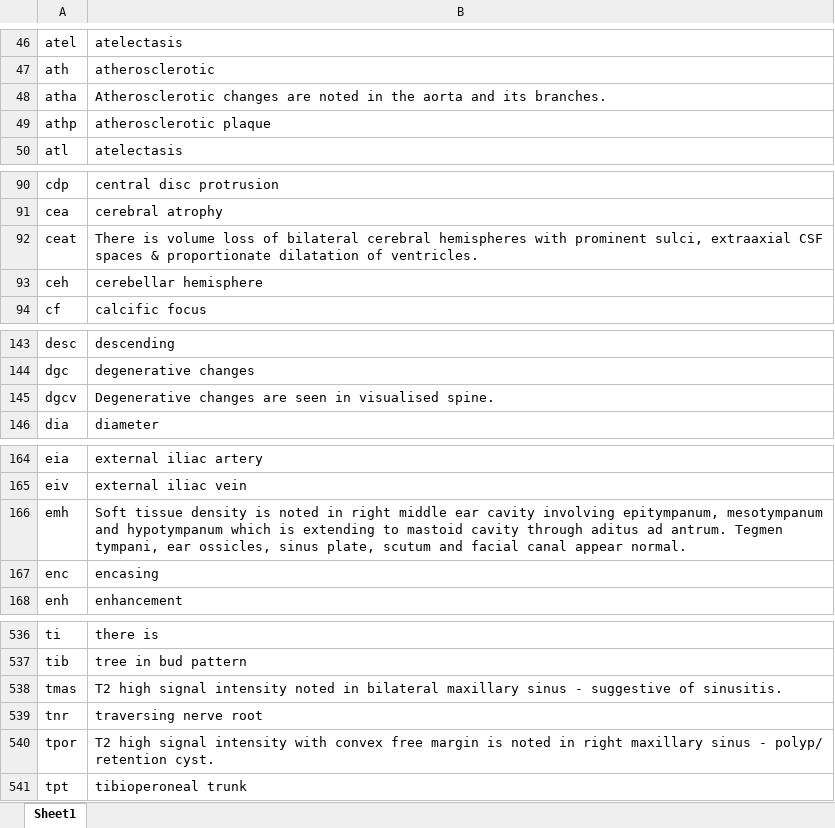
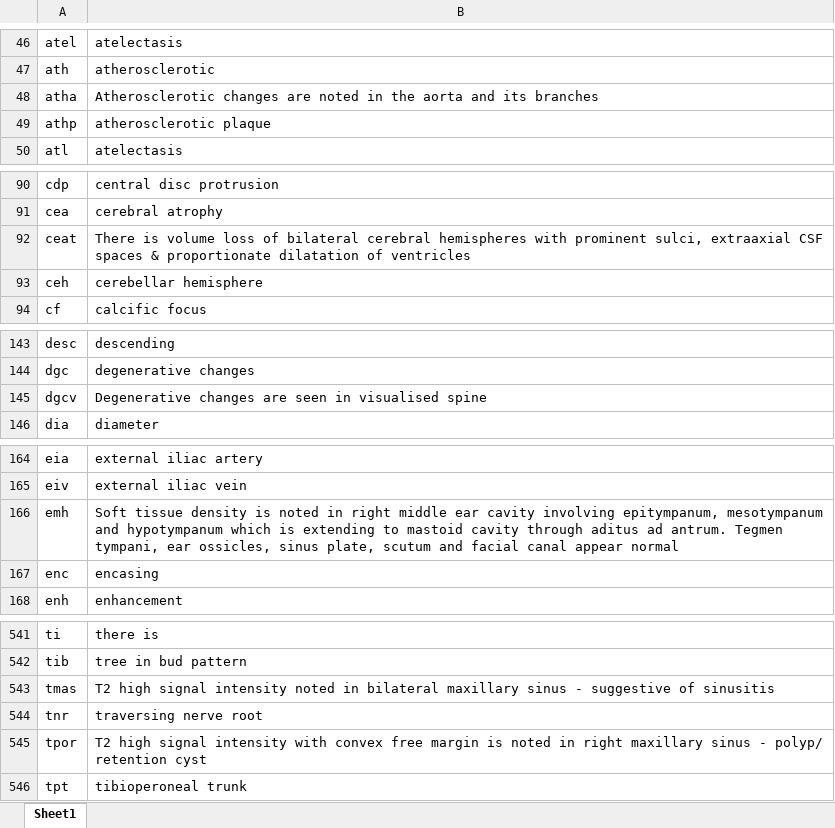
Before and after one commit to kushalpoudel35/espanso-radiology, an Excel workbook: shortcuts.xlsx, sheet Sheet1, drawn as a sheet; only a part is shown, gaps mark what is left out; values as stored, in another font and other column widths than the file's, no borders; table styles not drawn; addresses are those after the commit; the diff covers the shown part only; the diff names each change by its address in the sheet, - before the commit and + after, or states it on an @@ line.

```diff
--- a/shortcuts.xlsx (sheet Sheet1)
+++ b/shortcuts.xlsx (sheet Sheet1)
-B48: …and its branches.
+B48: …and its branches
-B92: …dilatation of ventricles.
+B92: …dilatation of ventricles
-B145: …in visualised spine.
+B145: …in visualised spine
-B166: …canal appear normal.
+B166: …canal appear normal
-B543: …suggestive of sinusitis.
+B543: …suggestive of sinusitis
-B545: …polyp/ retention cyst.
+B545: …polyp/ retention cyst
```
Also changed, not shown: 5 added rows and 22 edited cells elsewhere in this sheet, 2 other files.
